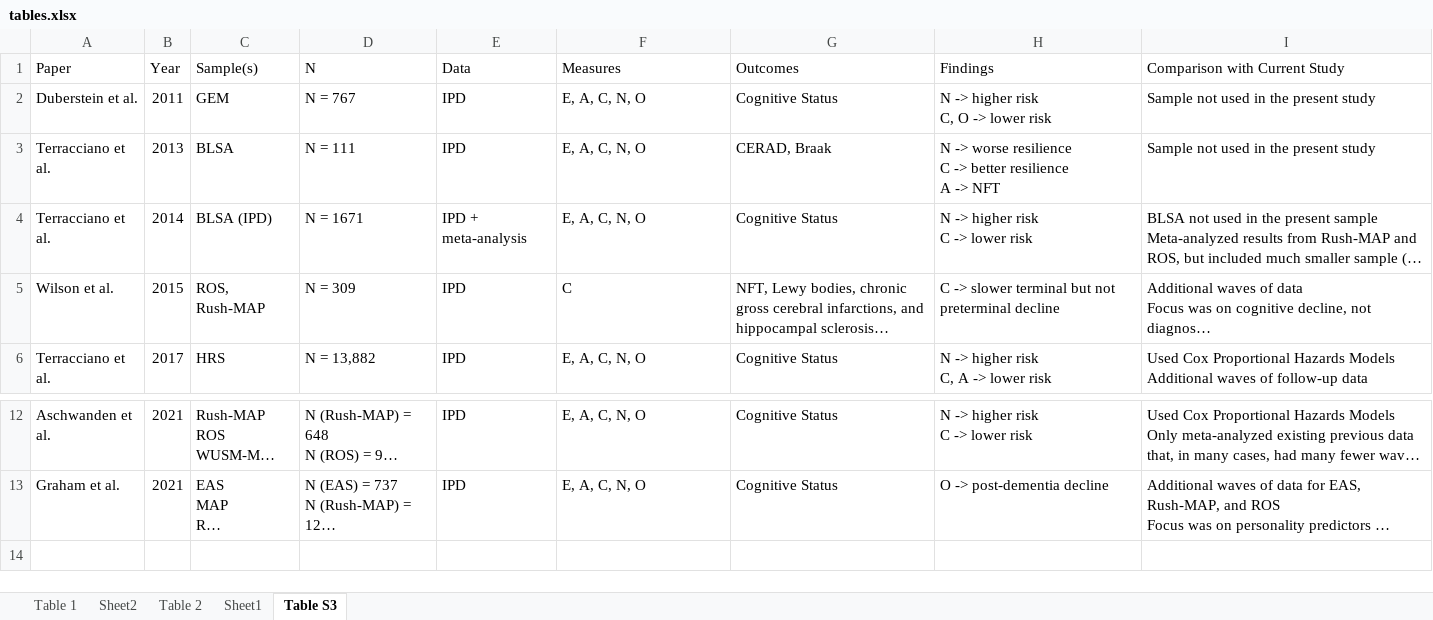
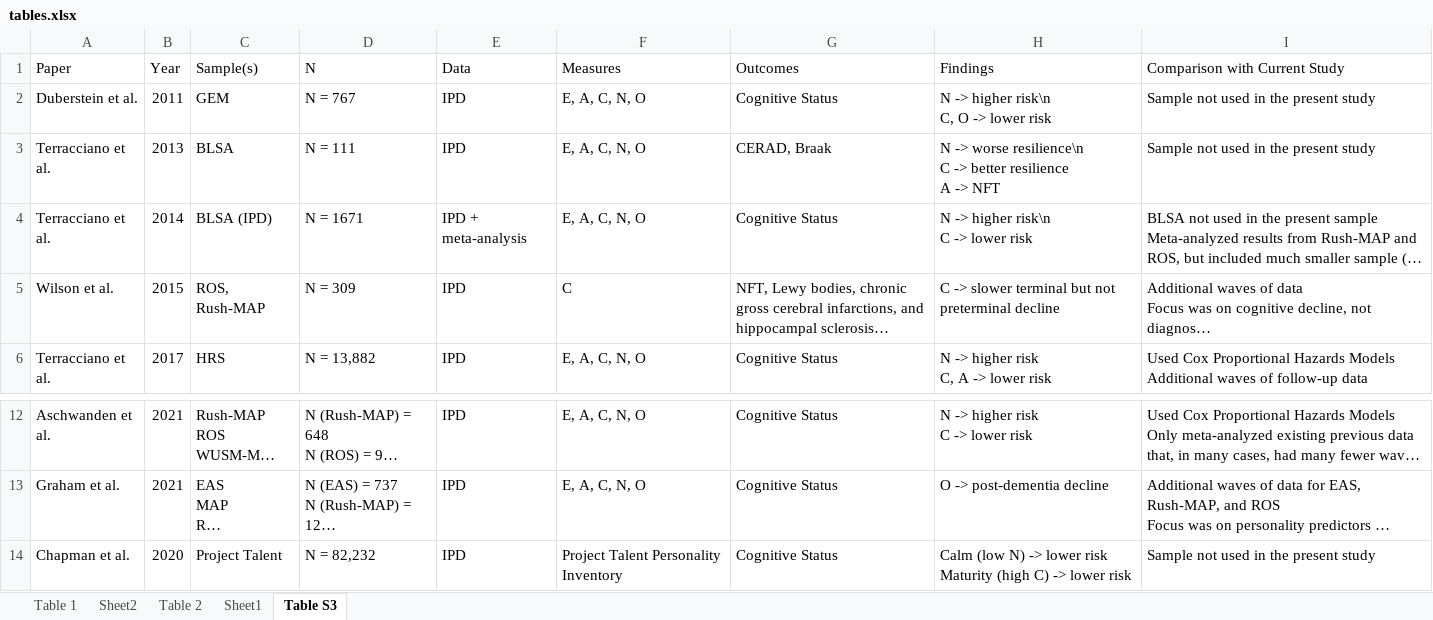
Before and after one commit to emoriebeck/personality-dementia-neuropath, an Excel workbook: codebooks/tables.xlsx, sheet Table S3, drawn as a sheet; only a part is shown, gaps mark what is left out; long unchanged cells end in …; values as stored, in another font and other column widths than the file's, no borders; ↵ is a line break in a cell; the diff names each change by its address in the sheet, - before the commit and + after, or states it on an @@ line.

Commit message:
Update tables.xlsx

```diff
--- a/codebooks/tables.xlsx (sheet Table S3)
+++ b/codebooks/tables.xlsx (sheet Table S3)
-H2 (Findings): N -> higher risk ↵ C, O -> lower risk
+H2 (Findings): N -> higher risk\n ↵ C, O -> lower risk
-H3 (Findings): …-> worse resilience ↵ C ->…
+H3 (Findings): …-> worse resilience\n ↵ C ->…
-H4 (Findings): N -> higher risk ↵ C -> lower risk
+H4 (Findings): N -> higher risk\n ↵ C -> lower risk
+row 14: Chapman et al. | 2020 | Project Talent | N = 82,232 | IPD | Project Talent Personality Inventory | Cognitive Status | Calm (low N) -> lower risk ↵ Maturity (high C) -> lower risk | Sample not used in the present study
```
